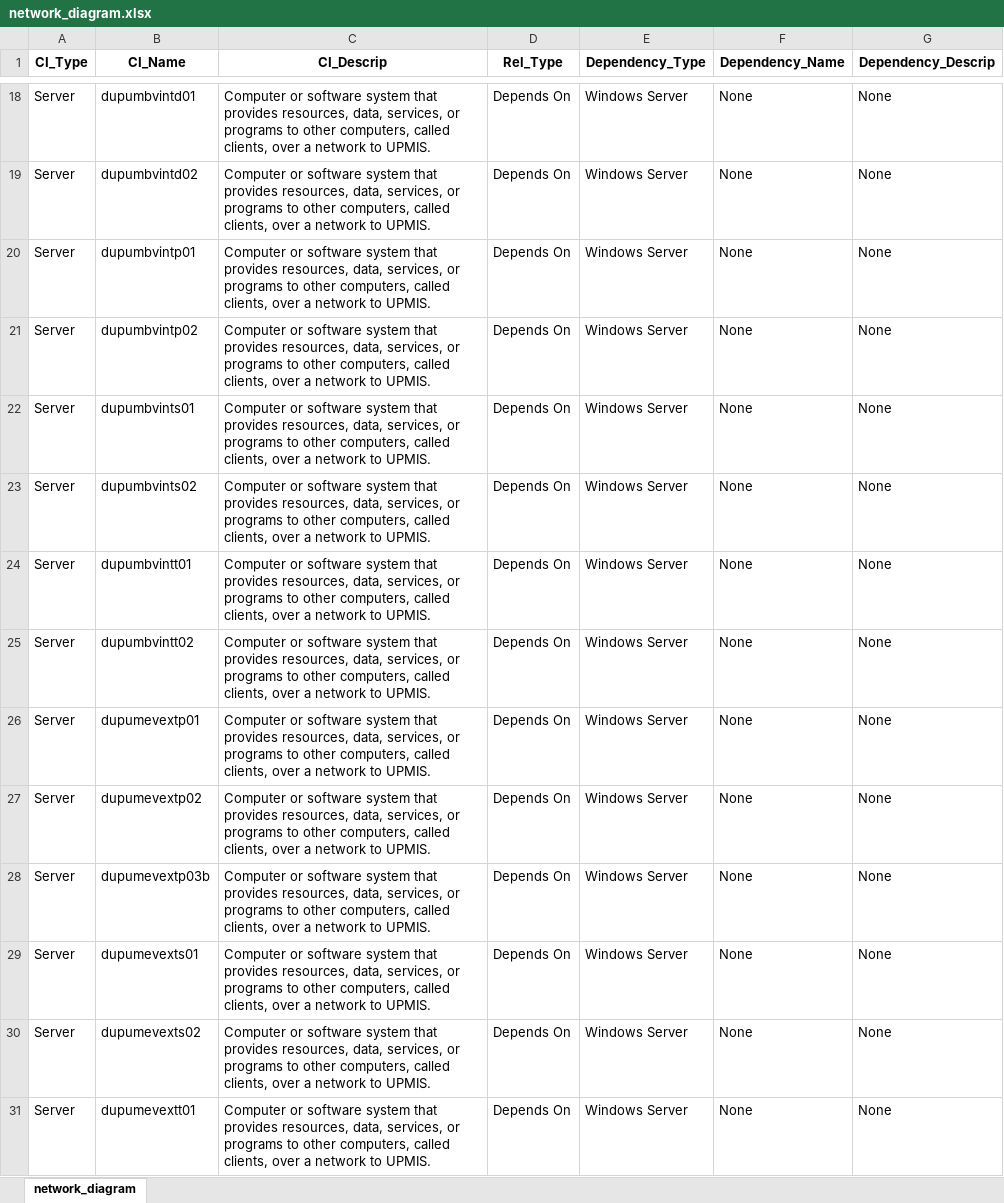
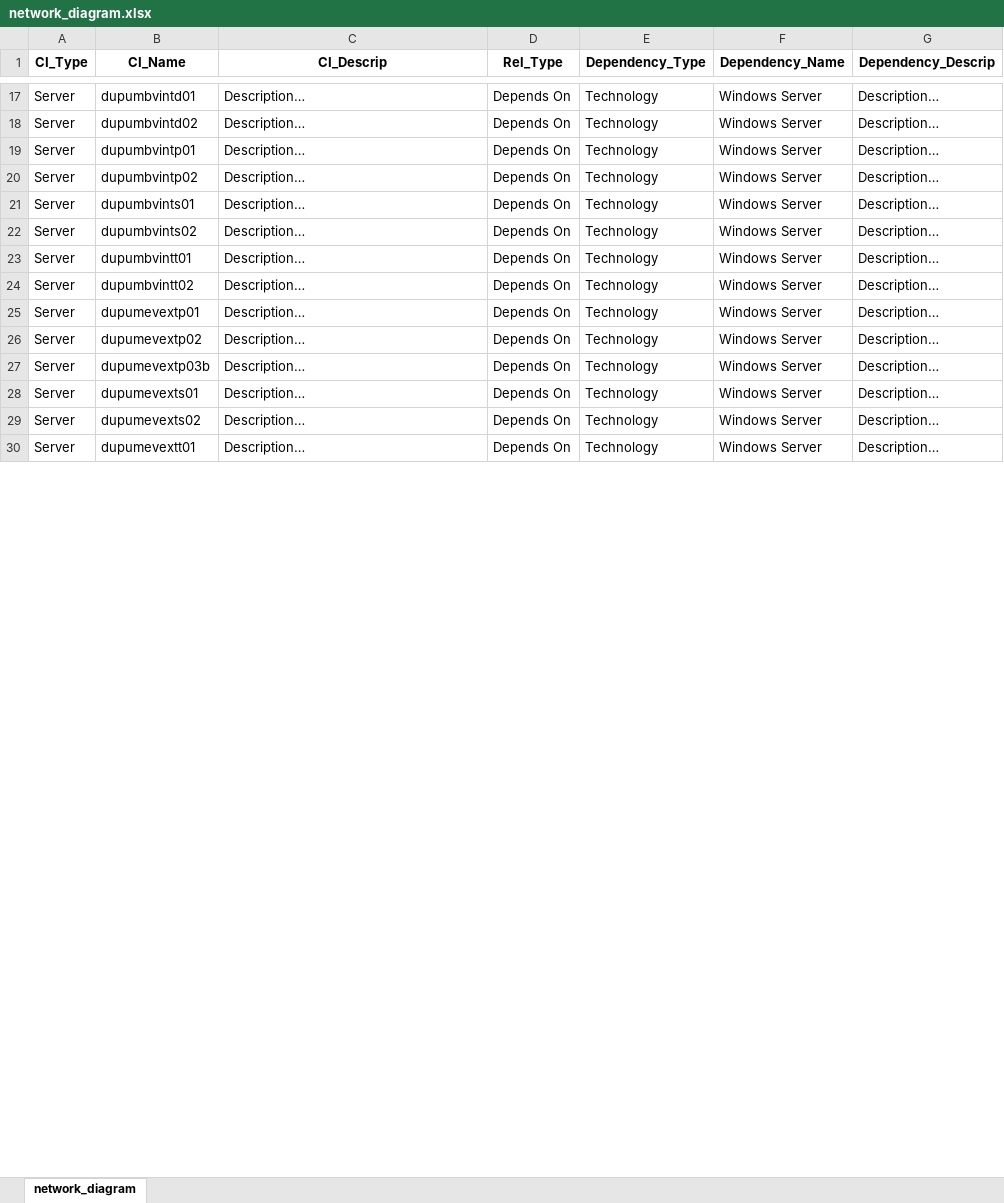
Before and after one commit to Descode8/Network-Diagram-App, an Excel workbook: data/network_diagram.xlsx, sheet network_diagram, drawn as a sheet; only a part is shown, gaps mark what is left out; values as stored, in another font and other column widths than the file's, no borders; addresses are those after the commit; the diff covers the shown part only; the diff names each change by its address in the sheet, - before the commit and + after, or states it on an @@ line.

```diff
--- a/data/network_diagram.xlsx (sheet network_diagram)
+++ b/data/network_diagram.xlsx (sheet network_diagram)
-C17:C30 (CI_Descrip): Computer or software system that provides resources, data, services, or programs to other computers, called clients, over a network to UPMIS.
+C17:C30 (CI_Descrip): Description…
-E17:E30 (Dependency_Type): Windows Server
+E17:E30 (Dependency_Type): Technology
-F17:F30 (Dependency_Name): None
+F17:F30 (Dependency_Name): Windows Server
-G17:G30 (Dependency_Descrip): None
+G17:G30 (Dependency_Descrip): Description…
```
Also changed, not shown: 15 added rows, 16 removed rows and 145 edited cells elsewhere in this sheet, 1 other file.
